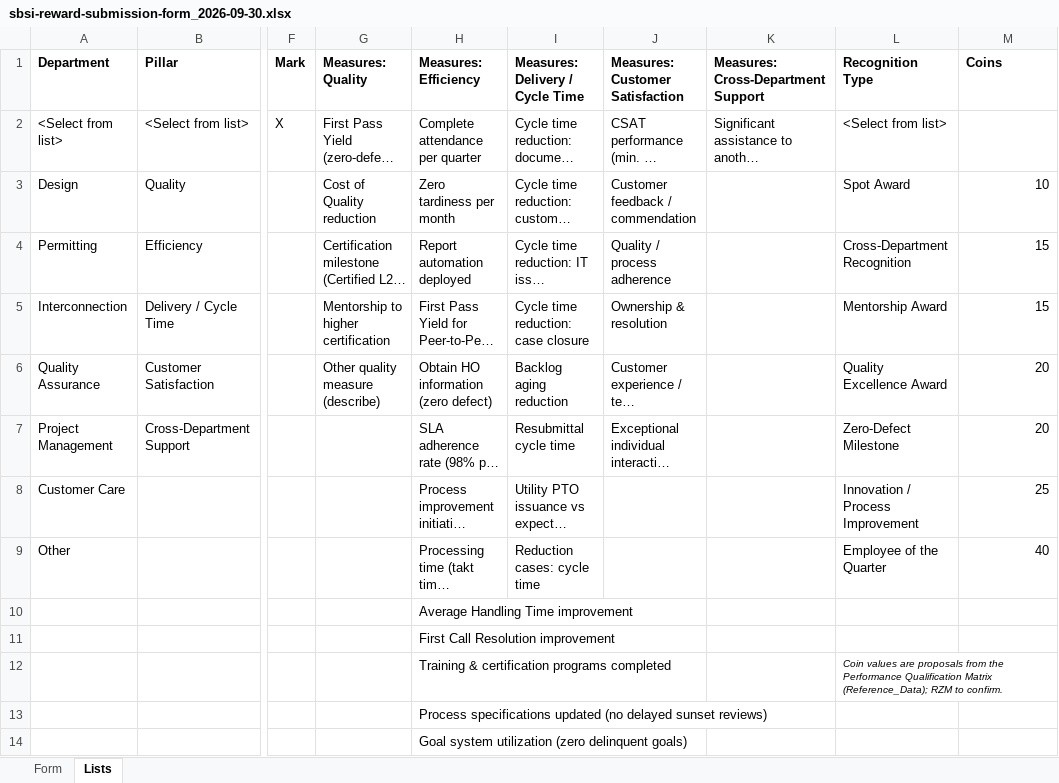
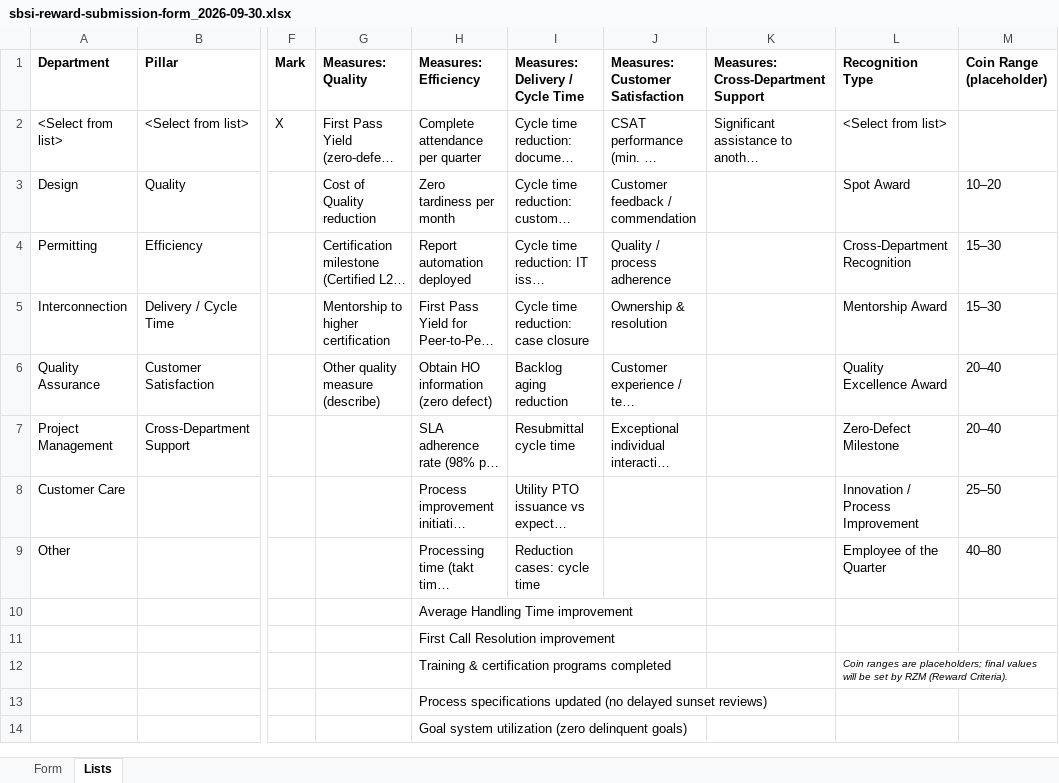
Before and after one commit to newhomes-ops/SBSI-Reward-System, an Excel workbook: forms/sbsi-reward-submission-form_2026-09-30.xlsx, sheet Lists, drawn as a sheet; only a part is shown, gaps mark what is left out; long unchanged cells end in …; values as stored, in another font and other column widths than the file's, no borders; the diff names each change by its address in the sheet, - before the commit and + after, or states it on an @@ line.

```diff
--- a/forms/sbsi-reward-submission-form_2026-09-30.xlsx (sheet Lists)
+++ b/forms/sbsi-reward-submission-form_2026-09-30.xlsx (sheet Lists)
-M1: Coins
+M1: Coin Range (placeholder)
-M3 (Coin Range (placeholder)): 10
+M3 (Coin Range (placeholder)): 10–20
-M4:M5 (Coin Range (placeholder)): 15
+M4:M5 (Coin Range (placeholder)): 15–30
-M6:M7 (Coin Range (placeholder)): 20
+M6:M7 (Coin Range (placeholder)): 20–40
-M8 (Coin Range (placeholder)): 25
+M8 (Coin Range (placeholder)): 25–50
-M9 (Coin Range (placeholder)): 40
+M9 (Coin Range (placeholder)): 40–80
-L12 (Recognition Type): Coin values are proposals from the Performance Qualification Matrix (Reference_Data); RZM to confirm.
+L12 (Recognition Type): Coin ranges are placeholders; final values will be set by RZM (Reward Criteria).
```
Also changed, not shown: sheet Form, 2 other files.
